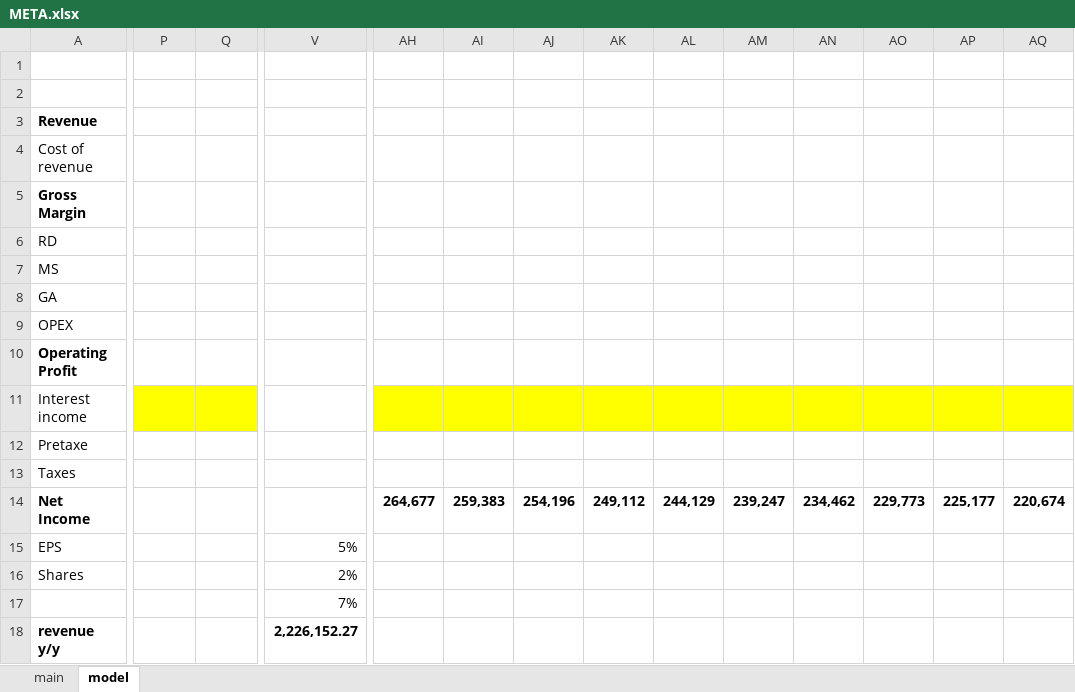
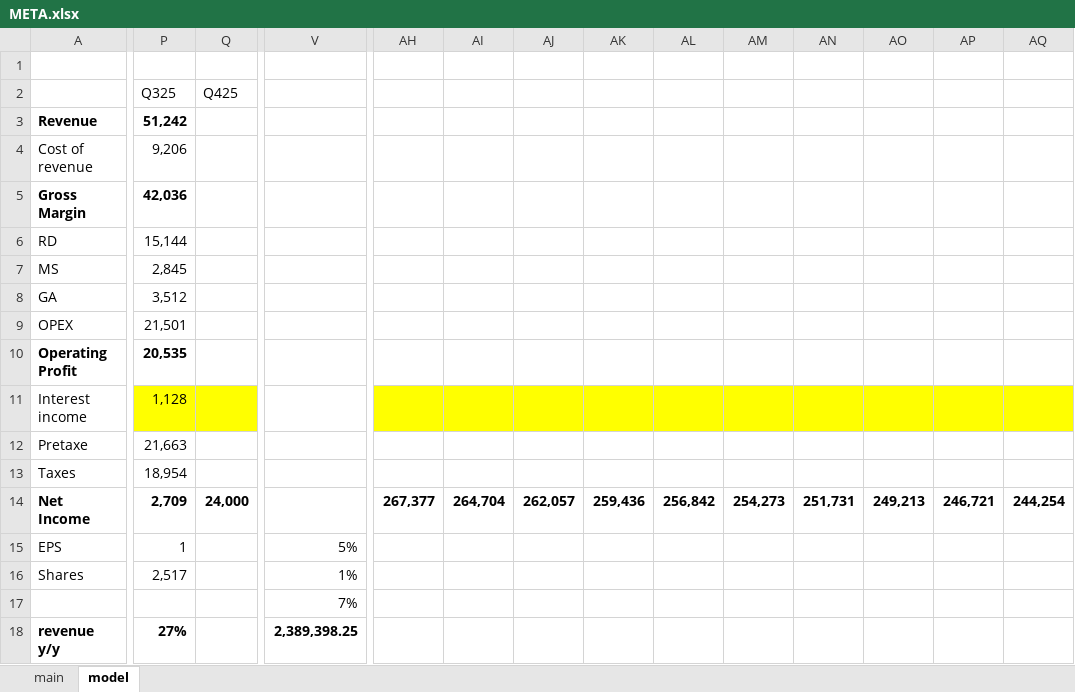
Before and after one commit to SBClemente/Finance, an Excel workbook: Stocks/META.xlsx, sheet model, drawn as a sheet; only a part is shown, gaps mark what is left out; values as stored, in another font and other column widths than the file's, no borders; charts and pictures not drawn; the diff covers the shown part only; the diff names each change by its address in the sheet, - before the commit and + after, or states it on an @@ line.

Commit message:
Meta

```diff
--- a/Stocks/META.xlsx (sheet model)
+++ b/Stocks/META.xlsx (sheet model)
-P2: (empty)
+P2: Q325
-Q2: (empty)
+Q2: Q425
-P3: (empty)
+P3: 51,242
-P4: (empty)
+P4: 9,206
-P5: (empty)
+P5: 42,036
-P6: (empty)
+P6: 15,144
-P7: (empty)
+P7: 2,845
-P8: (empty)
+P8: 3,512
-P9: (empty)
+P9: 21,501
-P10: (empty)
+P10: 20,535
-P11: (empty)
+P11: 1,128
-P12: (empty)
+P12: 21,663
-P13: (empty)
+P13: 18,954
-P14: (empty)
+P14: 2,709
-Q14: (empty)
+Q14: 24,000
-AH14: 264,677
+AH14: 267,377
-AI14: 259,383
+AI14: 264,704
-AJ14: 254,196
+AJ14: 262,057
-AK14: 249,112
+AK14: 259,436
-AL14: 244,129
+AL14: 256,842
-AM14: 239,247
+AM14: 254,273
-AN14: 234,462
+AN14: 251,731
-AO14: 229,773
+AO14: 249,213
-AP14: 225,177
+AP14: 246,721
-AQ14: 220,674
+AQ14: 244,254
-P15: (empty)
+P15: 1
-P16: (empty)
+P16: 2,517
-V16: 2%
+V16: 1%
-P18: (empty)
+P18: 27%
-V18: 2,226,152.27
+V18: 2,389,398.25
```
Also changed, not shown: 2 added rows and 52 edited cells elsewhere in this sheet, Sectors/Defense.xlsx, Stocks/MU.xlsx.
